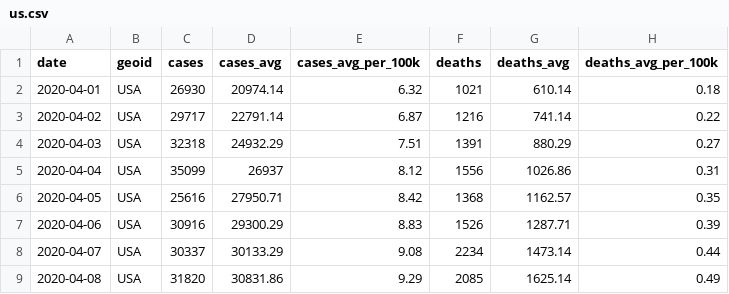
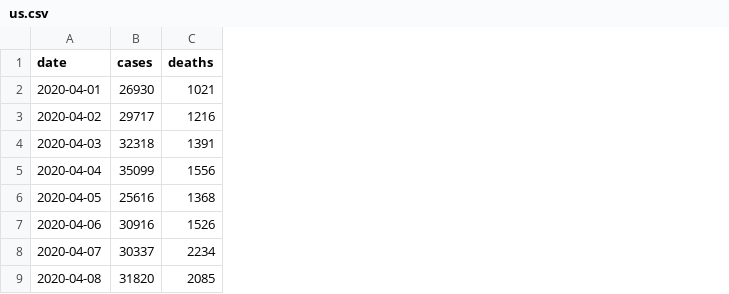
Before and after one commit to amit970/amit, a CSV file: us.csv, drawn as a sheet; only a part is shown; the diff names each change by its address in the sheet, - before the commit and + after, or states it on an @@ line.

Commit message:
Update us.csv

```diff
--- a/us.csv
+++ b/us.csv
-column B (geoid), rows 2-9: all USA
-column D (cases_avg), rows 2-9: 20974.14 | 22791.14 | 24932.29 | 26937 | 27950.71 | 29300.29 | 30133.29 | 30831.86
-column E (cases_avg_per_100k), rows 2-9: 6.32 | 6.87 | 7.51 | 8.12 | 8.42 | 8.83 | 9.08 | 9.29
-column G (deaths_avg), rows 2-9: 610.14 | 741.14 | 880.29 | 1026.86 | 1162.57 | 1287.71 | 1473.14 | 1625.14
-column H (deaths_avg_per_100k), rows 2-9: 0.18 | 0.22 | 0.27 | 0.31 | 0.35 | 0.39 | 0.44 | 0.49
```
